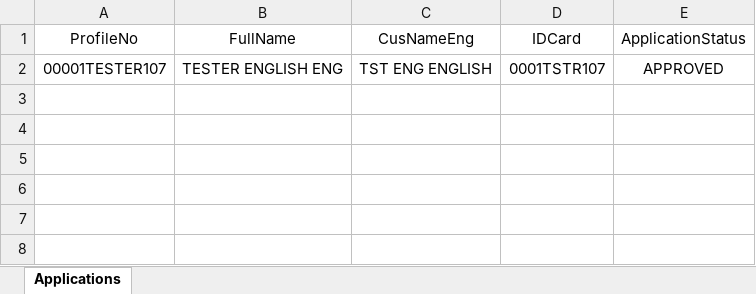
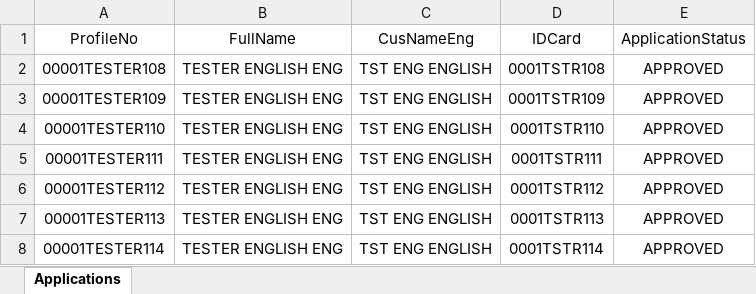
Before and after one commit to revdeguzman/KatalonStudio, an Excel workbook: ACSTV/Data Files/Application.xlsx, sheet Applications, drawn as a sheet; values as stored, in another font and other column widths than the file's, no borders; the diff names each change by its address in the sheet, - before the commit and + after, or states it on an @@ line.

```diff
--- a/ACSTV/Data Files/Application.xlsx (sheet Applications)
+++ b/ACSTV/Data Files/Application.xlsx (sheet Applications)
-A2: 00001TESTER107
+A2: 00001TESTER108
-D2: 0001TSTR107
+D2: 0001TSTR108
+row 3: 00001TESTER109 | TESTER ENGLISH ENG | TST ENG ENGLISH | 0001TSTR109 | APPROVED
+row 4: 00001TESTER110 | TESTER ENGLISH ENG | TST ENG ENGLISH | 0001TSTR110 | APPROVED
+row 5: 00001TESTER111 | TESTER ENGLISH ENG | TST ENG ENGLISH | 0001TSTR111 | APPROVED
+row 6: 00001TESTER112 | TESTER ENGLISH ENG | TST ENG ENGLISH | 0001TSTR112 | APPROVED
+row 7: 00001TESTER113 | TESTER ENGLISH ENG | TST ENG ENGLISH | 0001TSTR113 | APPROVED
+row 8: 00001TESTER114 | TESTER ENGLISH ENG | TST ENG ENGLISH | 0001TSTR114 | APPROVED
```
Also changed, not shown: ACSTV/Data Files/Agreement.xlsx.
